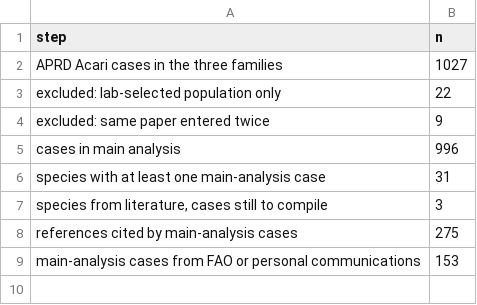
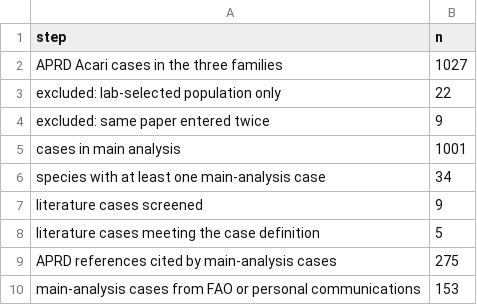
Before and after one commit to vkcvaibhav-eng/1.-mite-host-range-acaricide-resistance, a CSV file: results/tables/stage2_record_flow.csv, drawn as a sheet.

```diff
--- a/results/tables/stage2_record_flow.csv
+++ b/results/tables/stage2_record_flow.csv
@@ -4,6 +4,7 @@ excluded: lab-selected population only,22
 excluded: same paper entered twice,9
-cases in main analysis,996
-species with at least one main-analysis case,31
-"species from literature, cases still to compile",3
-references cited by main-analysis cases,275
+cases in main analysis,1001
+species with at least one main-analysis case,34
+literature cases screened,9
+literature cases meeting the case definition,5
+APRD references cited by main-analysis cases,275
 main-analysis cases from FAO or personal communications,153
```
Also changed, not shown: data/clean/resistance_by_species.csv, data/clean/resistance_cases.csv, 8 other files.
